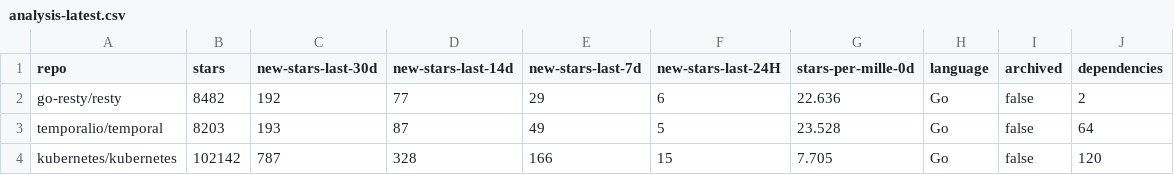
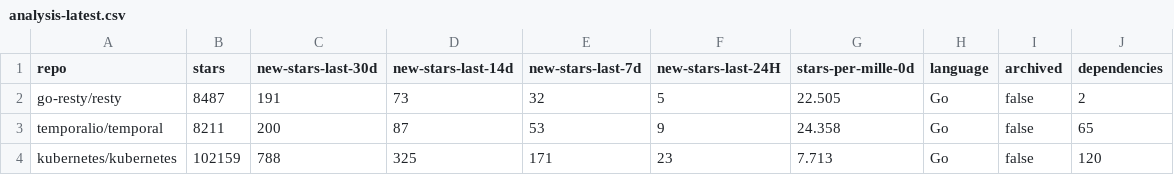
Before and after one commit to emanuelef/github-repo-activity-stats, a CSV file: example/analysis-latest.csv, drawn as a sheet.

```diff
--- a/example/analysis-latest.csv
+++ b/example/analysis-latest.csv
@@ -1,4 +1,4 @@
 repo,stars,new-stars-last-30d,new-stars-last-14d,new-stars-last-7d,new-stars-last-24H,stars-per-mille-0d,language,archived,dependencies
-go-resty/resty,8482,192,77,29,6,22.636,Go,false,2
-temporalio/temporal,8203,193,87,49,5,23.528,Go,false,64
-kubernetes/kubernetes,102142,787,328,166,15,7.705,Go,false,120
+go-resty/resty,8487,191,73,32,5,22.505,Go,false,2
+temporalio/temporal,8211,200,87,53,9,24.358,Go,false,65
+kubernetes/kubernetes,102159,788,325,171,23,7.713,Go,false,120
```
Also changed, not shown: 1 other file.
